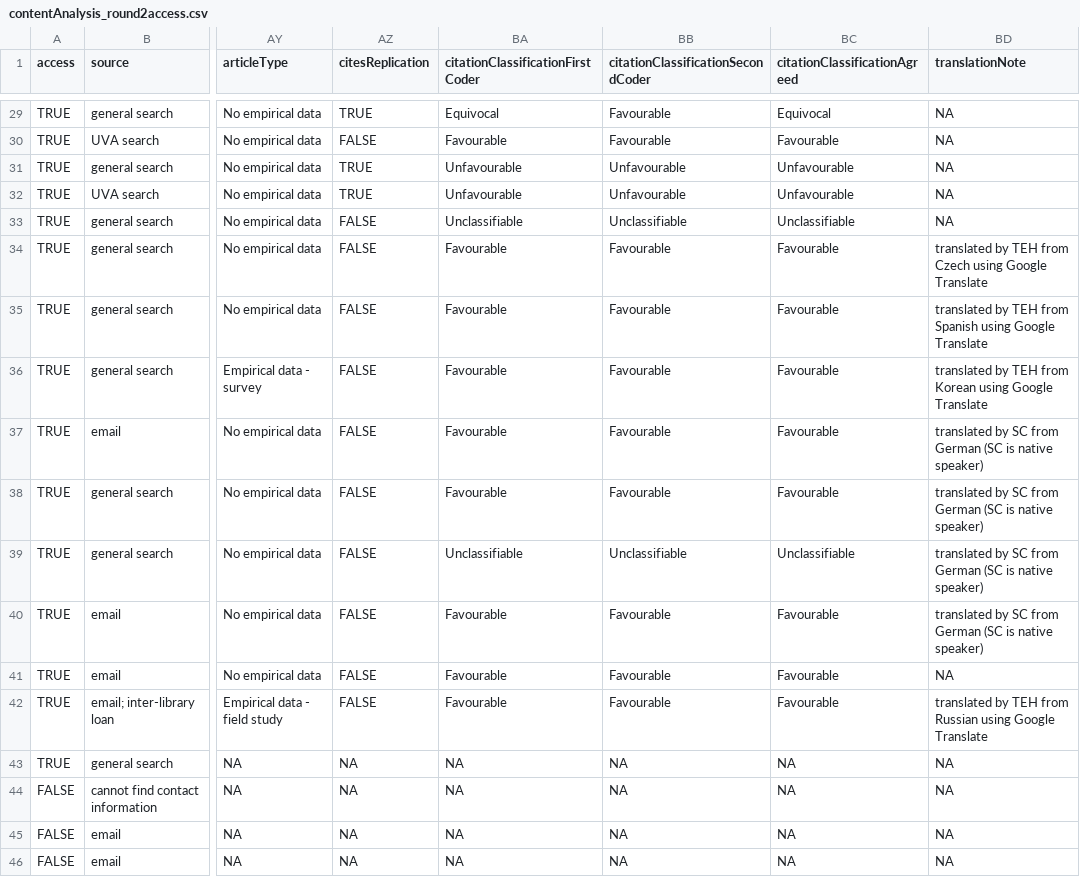
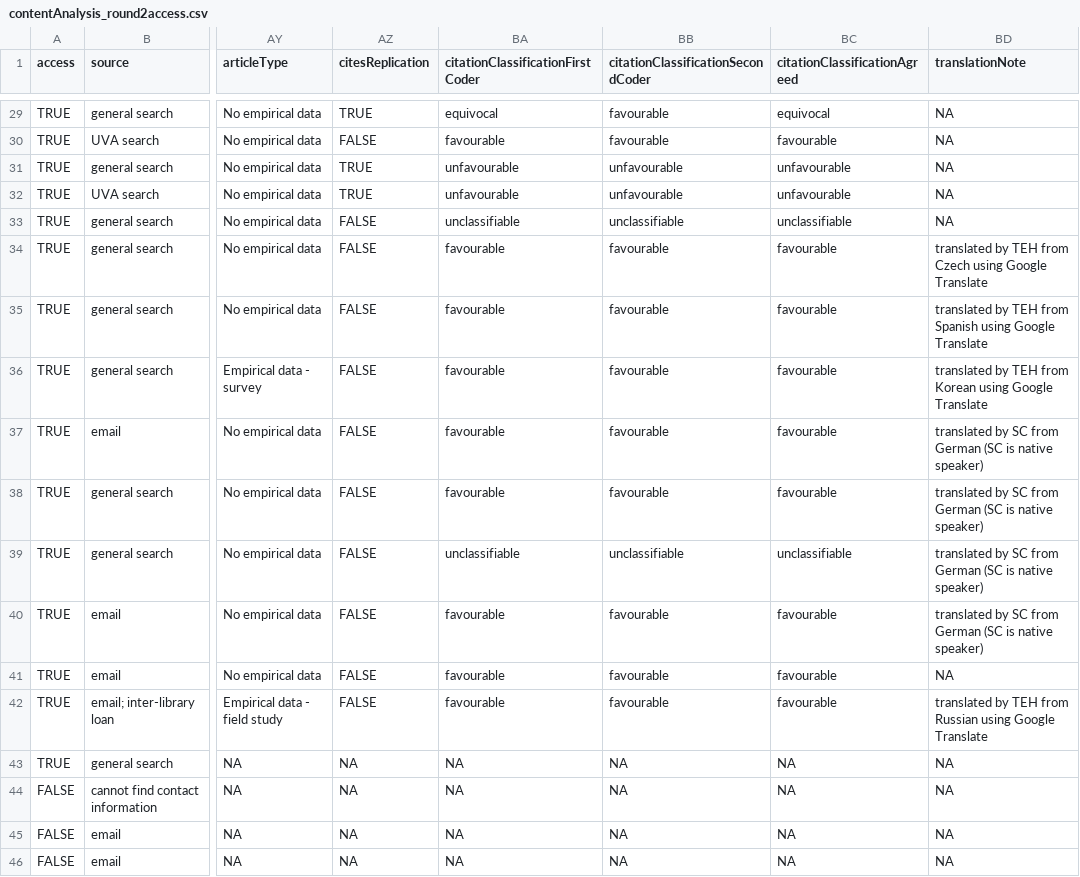
Before and after one commit to TomHardwicke/Post-replication-citation-patterns, a CSV file: data/primary/contentAnalysis_round2access.csv, drawn as a sheet; only a part is shown, gaps mark what is left out; the diff covers the shown part only; the diff names each change by its address in the sheet, - before the commit and + after, or states it on an @@ line.

Commit message:
homogenizing classifications

```diff
--- a/data/primary/contentAnalysis_round2access.csv
+++ b/data/primary/contentAnalysis_round2access.csv
-BA29 (citationClassificationFirstCoder): Equivocal
+BA29 (citationClassificationFirstCoder): equivocal
-BB29:BB30: Favourable
+BB29:BB30: favourable
-BC29 (citationClassificationAgreed): Equivocal
+BC29 (citationClassificationAgreed): equivocal
-BA30 (citationClassificationFirstCoder): Favourable
+BA30 (citationClassificationFirstCoder): favourable
-BC30 (citationClassificationAgreed): Favourable
+BC30 (citationClassificationAgreed): favourable
-BA31:BA32 (citationClassificationFirstCoder): Unfavourable
+BA31:BA32 (citationClassificationFirstCoder): unfavourable
-BB31:BB32: Unfavourable
+BB31:BB32: unfavourable
-BC31:BC32 (citationClassificationAgreed): Unfavourable
+BC31:BC32 (citationClassificationAgreed): unfavourable
-BA33 (citationClassificationFirstCoder): Unclassifiable
+BA33 (citationClassificationFirstCoder): unclassifiable
-BB33: Unclassifiable
+BB33: unclassifiable
-BC33 (citationClassificationAgreed): Unclassifiable
+BC33 (citationClassificationAgreed): unclassifiable
-BA34:BA38 (citationClassificationFirstCoder): Favourable
+BA34:BA38 (citationClassificationFirstCoder): favourable
-BB34:BB38: Favourable
+BB34:BB38: favourable
-BC34:BC38 (citationClassificationAgreed): Favourable
+BC34:BC38 (citationClassificationAgreed): favourable
-BA39 (citationClassificationFirstCoder): Unclassifiable
+BA39 (citationClassificationFirstCoder): unclassifiable
-BB39: Unclassifiable
+BB39: unclassifiable
-BC39 (citationClassificationAgreed): Unclassifiable
+BC39 (citationClassificationAgreed): unclassifiable
-BA40:BA42 (citationClassificationFirstCoder): Favourable
+BA40:BA42 (citationClassificationFirstCoder): favourable
-BB40:BB42: Favourable
+BB40:BB42: favourable
-BC40:BC42 (citationClassificationAgreed): Favourable
+BC40:BC42 (citationClassificationAgreed): favourable
```
Also changed, not shown: 92 edited cells elsewhere in this file, data/processed/d_contentAnalysis.csv, data/processed/d_round2access.csv, 2 other files.
